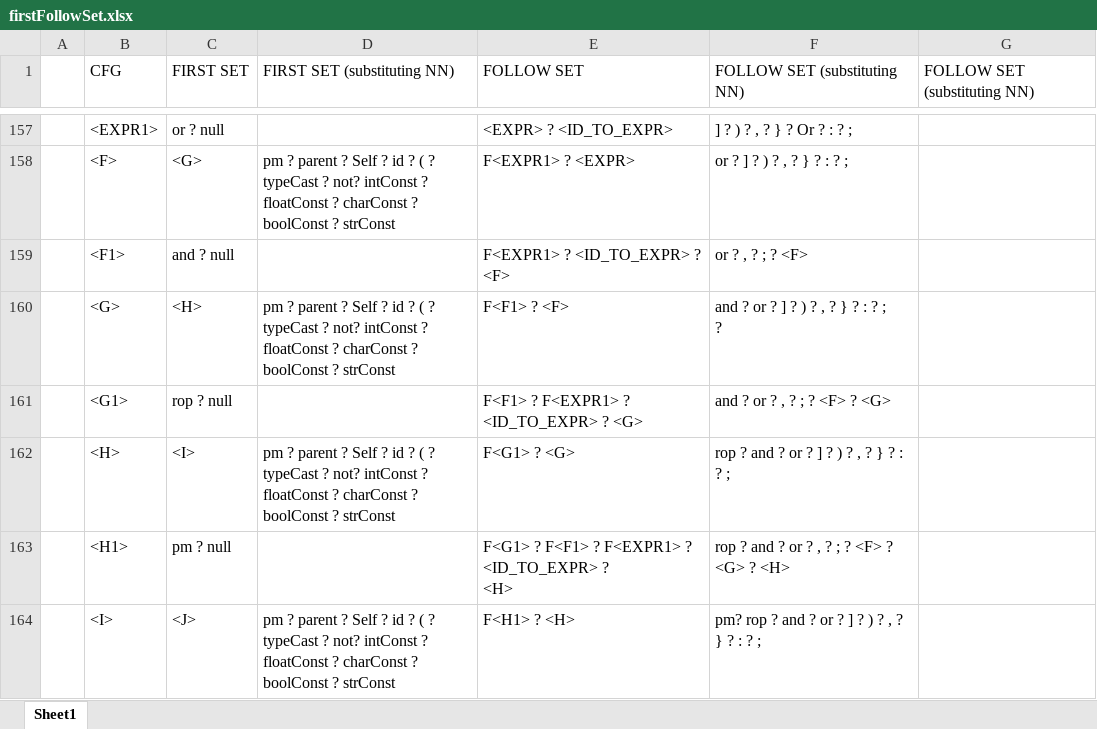
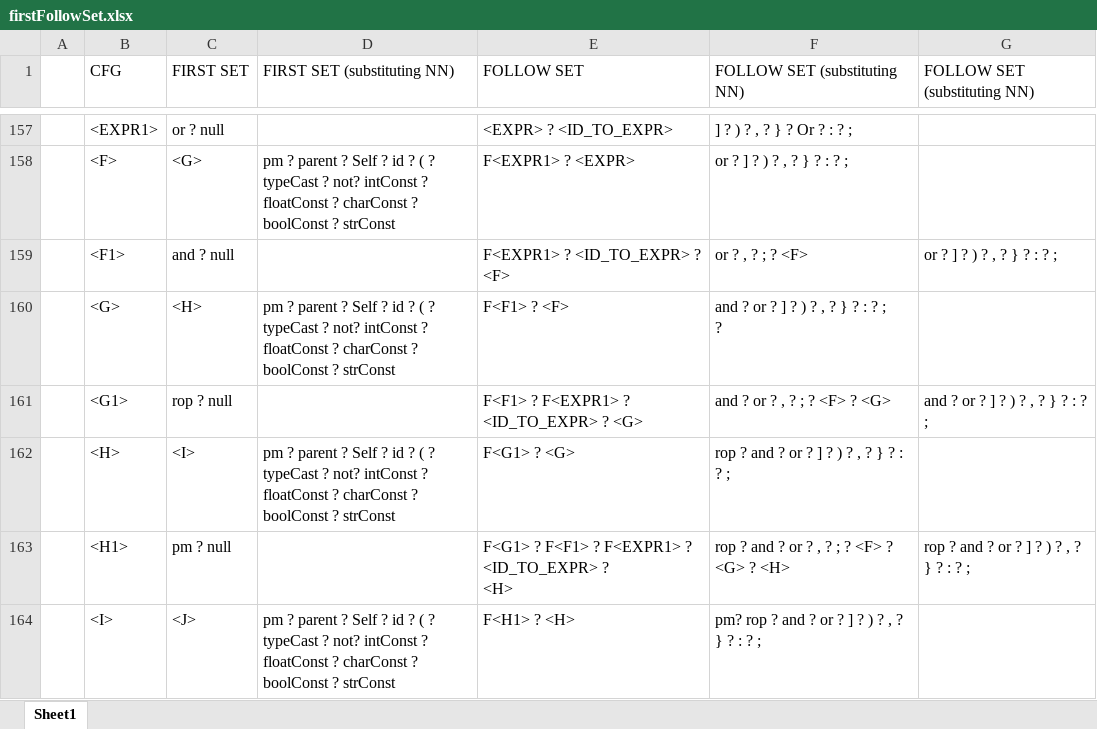
Before and after one commit to umar-anzar/Front-End-Compiler-Project, an Excel workbook: New Language/Syntax Analyze Phase/FirstFollowSet/firstFollowSet.xlsx, sheet Sheet1, drawn as a sheet; only a part is shown, gaps mark what is left out; values as stored, in another font and other column widths than the file's, no cell formats; the diff covers the shown part only; the diff names each change by its address in the sheet, - before the commit and + after, or states it on an @@ line.

Commit message:
Update firstFollowSet.xlsx

```diff
--- a/New Language/Syntax Analyze Phase/FirstFollowSet/firstFollowSet.xlsx (sheet Sheet1)
+++ b/New Language/Syntax Analyze Phase/FirstFollowSet/firstFollowSet.xlsx (sheet Sheet1)
-G159 (FOLLOW SET (substituting NN)): (empty)
+G159 (FOLLOW SET (substituting NN)): or ? ] ? ) ? , ? } ? : ? ;
-G161 (FOLLOW SET (substituting NN)): (empty)
+G161 (FOLLOW SET (substituting NN)): and ? or ? ] ? ) ? , ? } ? : ? ;
-G163 (FOLLOW SET (substituting NN)): (empty)
+G163 (FOLLOW SET (substituting NN)): rop ? and ? or ? ] ? ) ? , ? } ? : ? ;
```
Also changed, not shown: 18 edited cells elsewhere in this sheet, cell formats.
